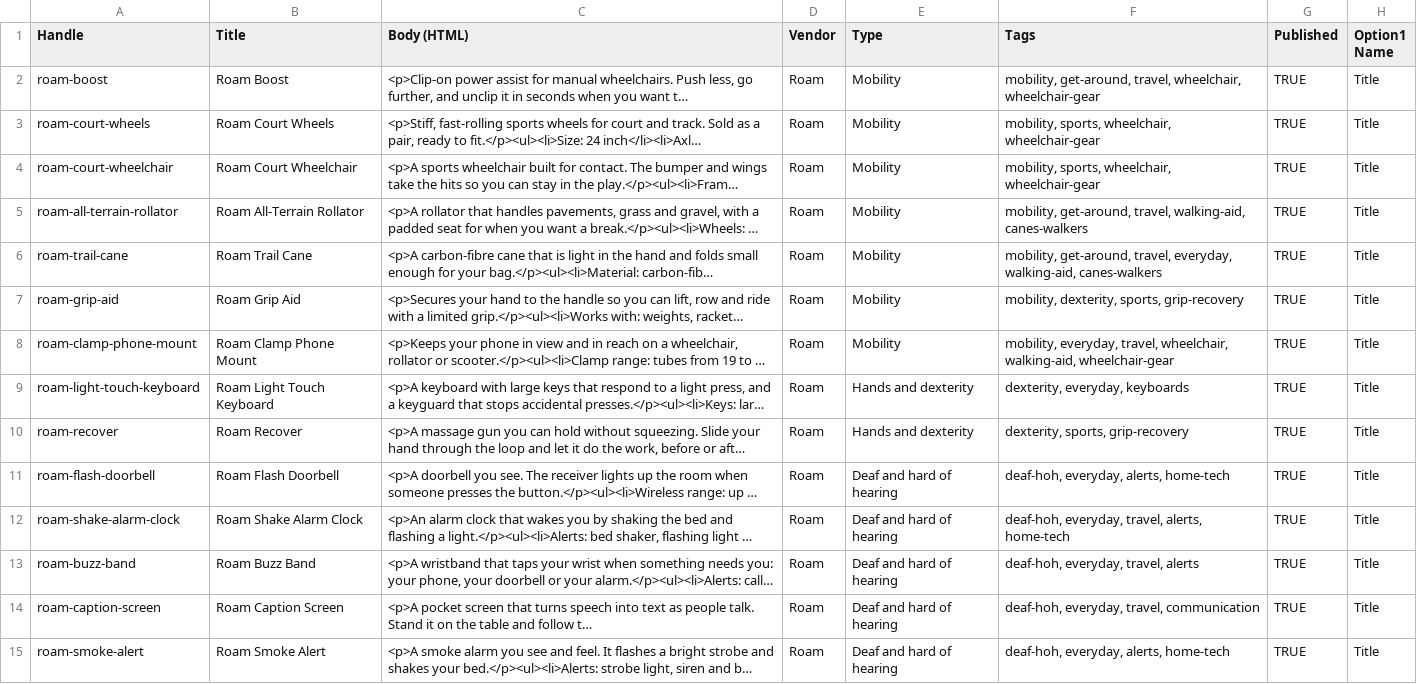
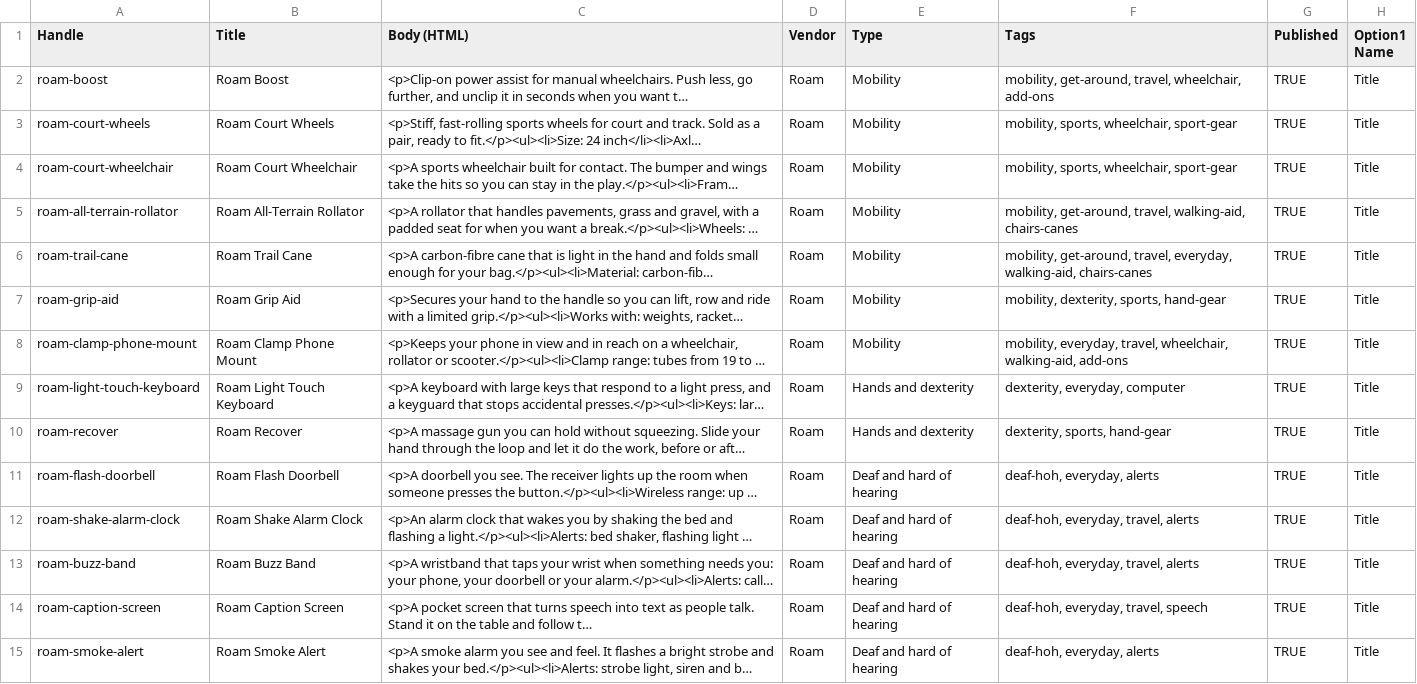
Before and after one commit to DanielleZiac/roam, a CSV file: store-data/products.csv, drawn as a sheet; only a part is shown; long unchanged cells end in …; the diff covers the shown part only; the diff names each change by its address in the sheet, - before the commit and + after, or states it on an @@ line.

Commit message:
Recategorise the catalog, add a Shop by need menu and curate the home page

```diff
--- a/store-data/products.csv
+++ b/store-data/products.csv
-F2 (Tags): …travel, wheelchair, wheelchair-gear
+F2 (Tags): …travel, wheelchair, add-ons
-F3:F4 (Tags): mobility, sports, wheelchair, wheelchair-gear
+F3:F4 (Tags): mobility, sports, wheelchair, sport-gear
-F5 (Tags): …travel, walking-aid, canes-walkers
+F5 (Tags): …travel, walking-aid, chairs-canes
-F6 (Tags): …everyday, walking-aid, canes-walkers
+F6 (Tags): …everyday, walking-aid, chairs-canes
-F7 (Tags): mobility, dexterity, sports, grip-recovery
+F7 (Tags): mobility, dexterity, sports, hand-gear
-F8 (Tags): …wheelchair, walking-aid, wheelchair-gear
+F8 (Tags): …wheelchair, walking-aid, add-ons
-F9 (Tags): dexterity, everyday, keyboards
+F9 (Tags): dexterity, everyday, computer
-F10 (Tags): dexterity, sports, grip-recovery
+F10 (Tags): dexterity, sports, hand-gear
-F11 (Tags): deaf-hoh, everyday, alerts, home-tech
+F11 (Tags): deaf-hoh, everyday, alerts
-F12 (Tags): deaf-hoh, everyday, travel, alerts, home-tech
+F12 (Tags): deaf-hoh, everyday, travel, alerts
-F14 (Tags): deaf-hoh, everyday, travel, communication
+F14 (Tags): deaf-hoh, everyday, travel, speech
-F15 (Tags): deaf-hoh, everyday, alerts, home-tech
+F15 (Tags): deaf-hoh, everyday, alerts
```
Also changed, not shown: 34 edited cells elsewhere in this file, 8 other files.
